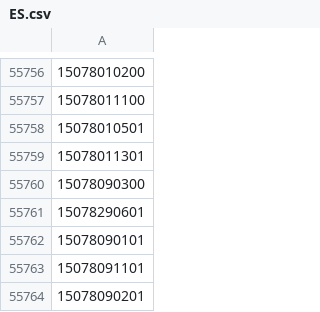
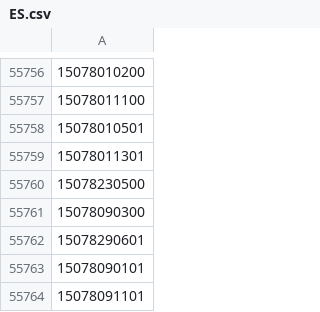
Before and after one commit to OSM-es/validador-ine, a CSV file: ES.csv, drawn as a sheet; only a part is shown, gaps mark what is left out; the shorter side is filled out with more unchanged rows; the diff names each change by its address in the sheet, - before the commit and + after, or states it on an @@ line.

```diff
--- a/ES.csv
+++ b/ES.csv
+row 55760: 15078230500
```
